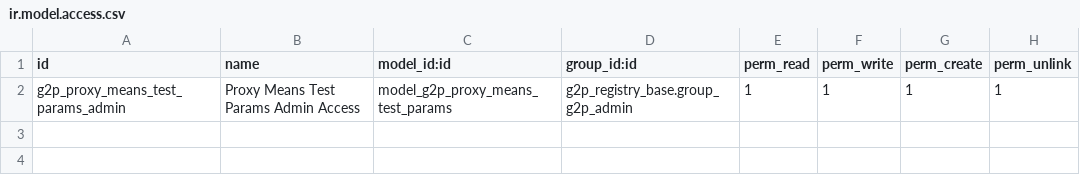
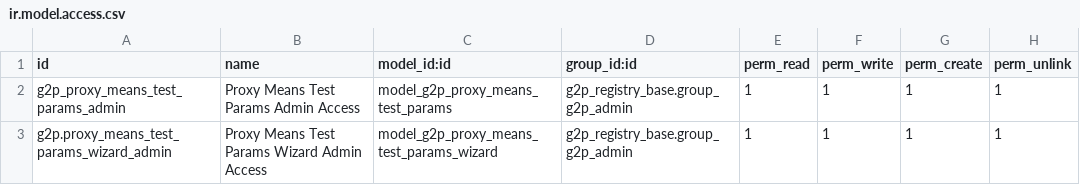
Before and after one commit to OpenG2P/openg2p-program, a CSV file: g2p_proxy_means_test/security/ir.model.access.csv, drawn as a sheet; the diff names each change by its address in the sheet, - before the commit and + after, or states it on an @@ line.

Commit message:
added pmt configuration fields in create program wizard

```diff
--- a/g2p_proxy_means_test/security/ir.model.access.csv
+++ b/g2p_proxy_means_test/security/ir.model.access.csv
+row 3: g2p.proxy_means_test_params_wizard_admin | Proxy Means Test Params Wizard Admin Access | model_g2p_proxy_means_test_params_wizard | g2p_registry_base.group_g2p_admin | 1 | 1 | 1 | 1
```
Also changed, not shown: 5 other files.
